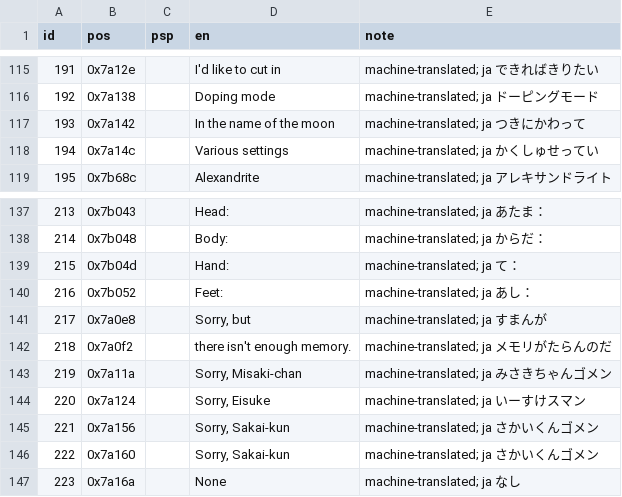
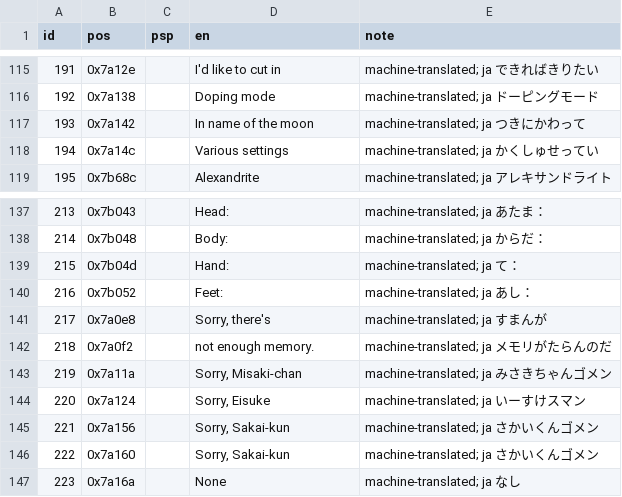
Before and after one commit to ayla6/megami-ibunroku-persona-translation, a TSV file: translation/manual/BTLP.tsv, drawn as a sheet; only a part is shown, gaps mark what is left out.

Commit message:
Fix battle text memory overlaps and improve debug menu

```diff
--- a/translation/manual/BTLP.tsv
+++ b/translation/manual/BTLP.tsv
@@ -116,3 +116,3 @@ id	pos	psp	en	note
 192	0x7a138		Doping mode	machine-translated; ja ドーピングモード
-193	0x7a142		In the name of the moon	machine-translated; ja つきにかわって
+193	0x7a142		In name of the moon	machine-translated; ja つきにかわって
 194	0x7a14c		Various settings	machine-translated; ja かくしゅせってい
@@ -140,4 +140,4 @@ id	pos	psp	en	note
 216	0x7b052		Feet:	machine-translated; ja あし：
-217	0x7a0e8		Sorry, but	machine-translated; ja すまんが
-218	0x7a0f2		there isn't enough memory.	machine-translated; ja メモリがたらんのだ
+217	0x7a0e8		Sorry, there's	machine-translated; ja すまんが
+218	0x7a0f2		not enough memory.	machine-translated; ja メモリがたらんのだ
 219	0x7a11a		Sorry, Misaki-chan	machine-translated; ja みさきちゃんゴメン
```
Also changed, not shown: translation/manual/ADV.tsv, 34 other files.
